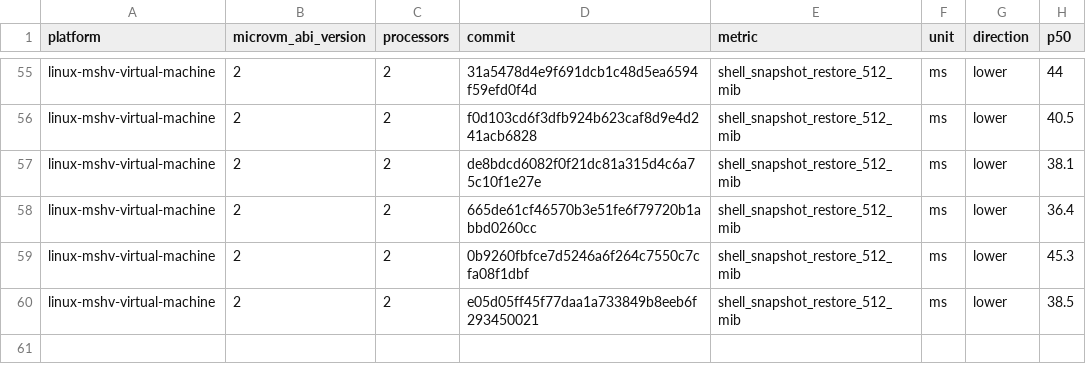
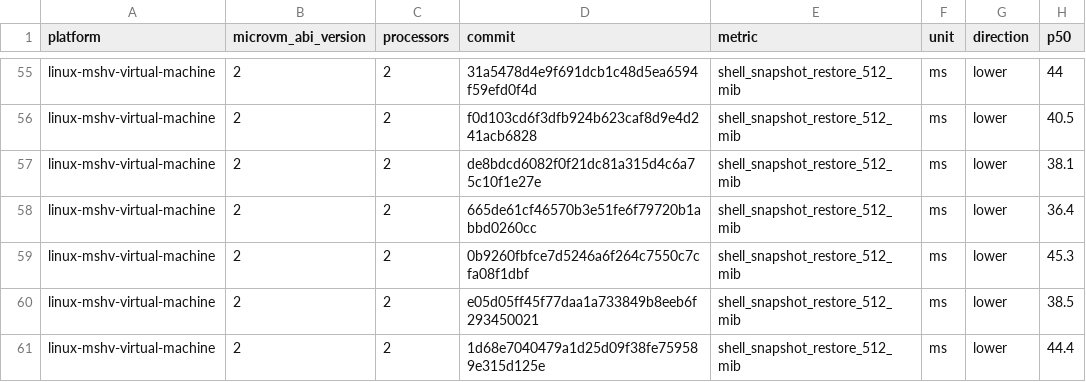
Before and after one commit to microsoft/nvx, a CSV file: data/linux-mshv-virtual-machine-microvm-v2-2vcpu.csv, drawn as a sheet; only a part is shown, gaps mark what is left out; the diff names each change by its address in the sheet, - before the commit and + after, or states it on an @@ line.

```diff
--- a/data/linux-mshv-virtual-machine-microvm-v2-2vcpu.csv
+++ b/data/linux-mshv-virtual-machine-microvm-v2-2vcpu.csv
+row 61: linux-mshv-virtual-machine | 2 | 2 | 1d68e7040479a1d25d09f38fe759589e315d125e | shell_snapshot_restore_512_mib | ms | lower | 44.4
```
Also changed, not shown: data/linux-kvm-virtual-machine-microvm-v2-1vcpu.csv, data/linux-mshv-virtual-machine-microvm-v2-1vcpu.csv, 9 other files.
